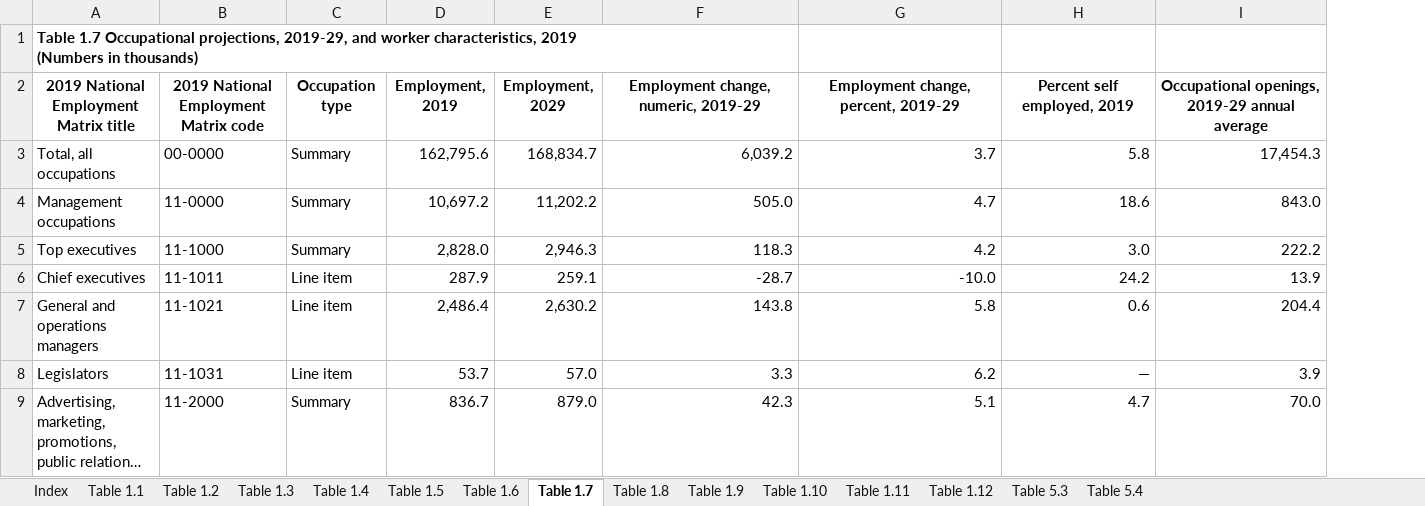
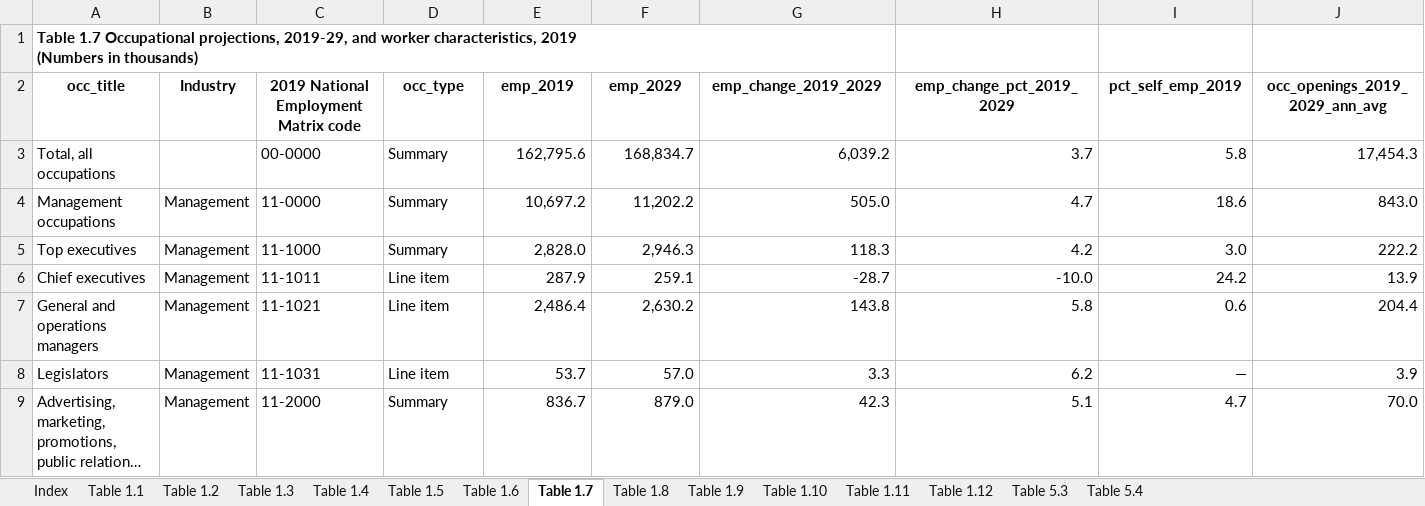
Before and after one commit to TalR24/menti, an Excel workbook: industry_insights/data/occupation.xlsx, sheet Table 1.7, drawn as a sheet; only a part is shown; long unchanged cells end in …; values as stored, in another font and other column widths than the file's, no borders; removed rows and columns are numbered as before the commit, all else as after; rows hold the shown columns only; the diff names each change by its address in the sheet, - before the commit and + after, or states it on an @@ line.

Commit message:
Building Shiny app interactive code,modified occupation data for easier cleaning.

```diff
--- a/industry_insights/data/occupation.xlsx (sheet Table 1.7)
+++ b/industry_insights/data/occupation.xlsx (sheet Table 1.7)
+column B, rows 4-9: all Management
-row 2: 2019 National Employment Matrix title | 2019 National Employment Matrix code | Occupation type | Employment, 2019 | Employment, 2029 | Employment change, numeric, 2019-29 | Employment change, percent, 2019-29 | Percent self employed, 2019 | Occupational openings, 2019-29 annual average
+row 2: occ_title | Industry | 2019 National Employment Matrix code | occ_type | emp_2019 | emp_2029 | emp_change_2019_2029 | emp_change_pct_2019_2029 | pct_self_emp_2019 | occ_openings_2019_2029_ann_avg
```
Also changed, not shown: 1 other file.
